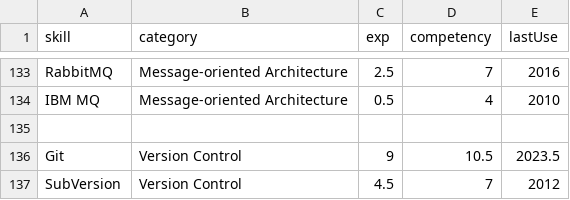
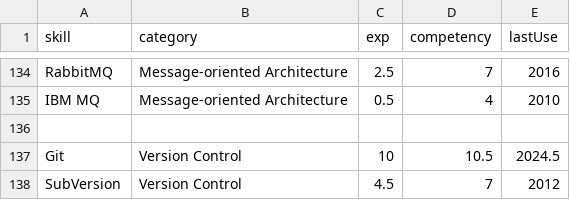
Before and after one commit to ng-the-engineer/api-vercel, a CSV file: data.csv, drawn as a sheet; only a part is shown, gaps mark what is left out; the diff covers the shown part only.

```diff
--- a/data.csv
+++ b/data.csv
@@ -135,3 +136,3 @@
 
-"Git", "Version Control", 9 , 10.5 , 2023.5
+"Git", "Version Control", 10 , 10.5 , 2024.5
 "SubVersion", "Version Control", 4.5 , 7 , 2012
```
Also changed, not shown: 2 added rows, 1 removed row and 39 edited cells elsewhere in this file.
